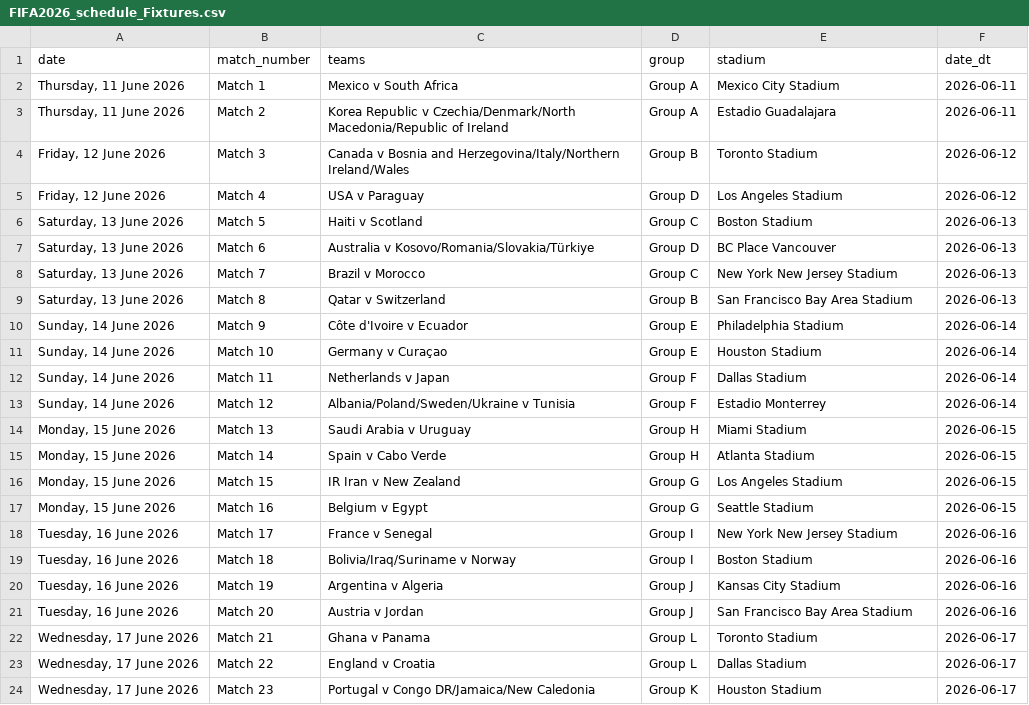
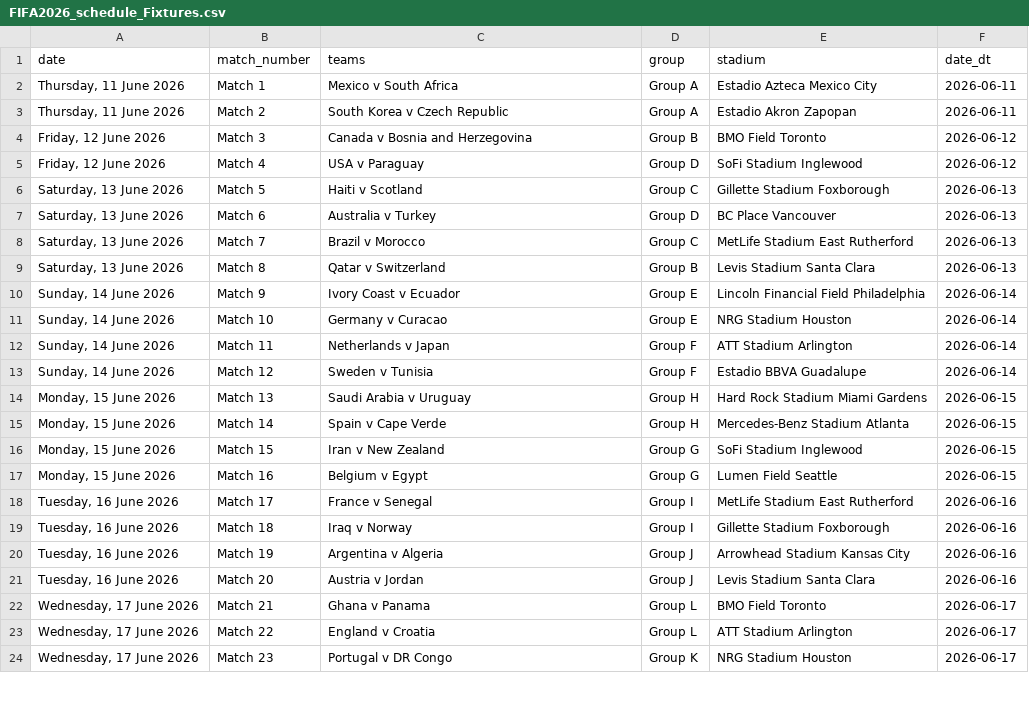
Before and after one commit to Vinayak396/fifa-world-cup-predictor-ml-model, a CSV file: FIFA2026_schedule_Fixtures.csv, drawn as a sheet; only a part is shown; the diff covers the shown part only.

Commit message:
fix: replace unconfirmed playoff slots with confirmed teams in fixtures
Updated FIFA2026_schedule_Fixtures.csv:
- Czech Republic (was Czechia/Denmark/North Macedonia/Rep. of Ireland)
- Bosnia and Herzegovina (was Bosnia/Italy/Northern Ireland/Wales)
- Turkey (was Kosovo/Romania/Slovakia/Turkiye)
- Sweden (was Albania/Poland/Sweden/Ukraine)
- DR Congo (was Congo DR/Jamaica/New Caledonia)
- Iraq (was Bolivia/Iraq/Suriname)

```diff
--- a/FIFA2026_schedule_Fixtures.csv
+++ b/FIFA2026_schedule_Fixtures.csv
@@ -1,24 +1,24 @@
 date,match_number,teams,group,stadium,date_dt
-"Thursday, 11 June 2026",Match 1,Mexico v South Africa,Group A,Mexico City Stadium,2026-06-11
-"Thursday, 11 June 2026",Match 2,Korea Republic v Czechia/Denmark/North Macedonia/Republic of Ireland,Group A,Estadio Guadalajara,2026-06-11
-"Friday, 12 June 2026",Match 3,Canada v Bosnia and Herzegovina/Italy/Northern Ireland/Wales,Group B,Toronto Stadium,2026-06-12
-"Friday, 12 June 2026",Match 4,USA v Paraguay,Group D,Los Angeles Stadium,2026-06-12
-"Saturday, 13 June 2026",Match 5,Haiti v Scotland,Group C,Boston Stadium,2026-06-13
-"Saturday, 13 June 2026",Match 6,Australia v Kosovo/Romania/Slovakia/Türkiye,Group D,BC Place Vancouver,2026-06-13
-"Saturday, 13 June 2026",Match 7,Brazil v Morocco,Group C,New York New Jersey Stadium,2026-06-13
-"Saturday, 13 June 2026",Match 8,Qatar v Switzerland,Group B,San Francisco Bay Area Stadium,2026-06-13
-"Sunday, 14 June 2026",Match 9,Côte d'Ivoire v Ecuador,Group E,Philadelphia Stadium,2026-06-14
-"Sunday, 14 June 2026",Match 10,Germany v Curaçao,Group E,Houston Stadium,2026-06-14
-"Sunday, 14 June 2026",Match 11,Netherlands v Japan,Group F,Dallas Stadium,2026-06-14
-"Sunday, 14 June 2026",Match 12,Albania/Poland/Sweden/Ukraine v Tunisia,Group F,Estadio Monterrey,2026-06-14
-"Monday, 15 June 2026",Match 13,Saudi Arabia v Uruguay,Group H,Miami Stadium,2026-06-15
-"Monday, 15 June 2026",Match 14,Spain v Cabo Verde,Group H,Atlanta Stadium,2026-06-15
-"Monday, 15 June 2026",Match 15,IR Iran v New Zealand,Group G,Los Angeles Stadium,2026-06-15
-"Monday, 15 June 2026",Match 16,Belgium v Egypt,Group G,Seattle Stadium,2026-06-15
-"Tuesday, 16 June 2026",Match 17,France v Senegal,Group I,New York New Jersey Stadium,2026-06-16
-"Tuesday, 16 June 2026",Match 18,Bolivia/Iraq/Suriname v Norway,Group I,Boston Stadium,2026-06-16
-"Tuesday, 16 June 2026",Match 19,Argentina v Algeria,Group J,Kansas City Stadium,2026-06-16
-"Tuesday, 16 June 2026",Match 20,Austria v Jordan,Group J,San Francisco Bay Area Stadium,2026-06-16
-"Wednesday, 17 June 2026",Match 21,Ghana v Panama,Group L,Toronto Stadium,2026-06-17
-"Wednesday, 17 June 2026",Match 22,England v Croatia,Group L,Dallas Stadium,2026-06-17
-"Wednesday, 17 June 2026",Match 23,Portugal v Congo DR/Jamaica/New Caledonia,Group K,Houston Stadium,2026-06-17
+"Thursday, 11 June 2026",Match 1,Mexico v South Africa,Group A,Estadio Azteca Mexico City,2026-06-11
+"Thursday, 11 June 2026",Match 2,South Korea v Czech Republic,Group A,Estadio Akron Zapopan,2026-06-11
+"Friday, 12 June 2026",Match 3,Canada v Bosnia and Herzegovina,Group B,BMO Field Toronto,2026-06-12
+"Friday, 12 June 2026",Match 4,USA v Paraguay,Group D,SoFi Stadium Inglewood,2026-06-12
+"Saturday, 13 June 2026",Match 5,Haiti v Scotland,Group C,Gillette Stadium Foxborough,2026-06-13
+"Saturday, 13 June 2026",Match 6,Australia v Turkey,Group D,BC Place Vancouver,2026-06-13
+"Saturday, 13 June 2026",Match 7,Brazil v Morocco,Group C,MetLife Stadium East Rutherford,2026-06-13
+"Saturday, 13 June 2026",Match 8,Qatar v Switzerland,Group B,Levis Stadium Santa Clara,2026-06-13
+"Sunday, 14 June 2026",Match 9,Ivory Coast v Ecuador,Group E,Lincoln Financial Field Philadelphia,2026-06-14
+"Sunday, 14 June 2026",Match 10,Germany v Curacao,Group E,NRG Stadium Houston,2026-06-14
+"Sunday, 14 June 2026",Match 11,Netherlands v Japan,Group F,ATT Stadium Arlington,2026-06-14
+"Sunday, 14 June 2026",Match 12,Sweden v Tunisia,Group F,Estadio BBVA Guadalupe,2026-06-14
+"Monday, 15 June 2026",Match 13,Saudi Arabia v Uruguay,Group H,Hard Rock Stadium Miami Gardens,2026-06-15
+"Monday, 15 June 2026",Match 14,Spain v Cape Verde,Group H,Mercedes-Benz Stadium Atlanta,2026-06-15
+"Monday, 15 June 2026",Match 15,Iran v New Zealand,Group G,SoFi Stadium Inglewood,2026-06-15
+"Monday, 15 June 2026",Match 16,Belgium v Egypt,Group G,Lumen Field Seattle,2026-06-15
+"Tuesday, 16 June 2026",Match 17,France v Senegal,Group I,MetLife Stadium East Rutherford,2026-06-16
+"Tuesday, 16 June 2026",Match 18,Iraq v Norway,Group I,Gillette Stadium Foxborough,2026-06-16
+"Tuesday, 16 June 2026",Match 19,Argentina v Algeria,Group J,Arrowhead Stadium Kansas City,2026-06-16
+"Tuesday, 16 June 2026",Match 20,Austria v Jordan,Group J,Levis Stadium Santa Clara,2026-06-16
+"Wednesday, 17 June 2026",Match 21,Ghana v Panama,Group L,BMO Field Toronto,2026-06-17
+"Wednesday, 17 June 2026",Match 22,England v Croatia,Group L,ATT Stadium Arlington,2026-06-17
+"Wednesday, 17 June 2026",Match 23,Portugal v DR Congo,Group K,NRG Stadium Houston,2026-06-17
```
Also changed, not shown: 97 edited cells elsewhere in this file.
